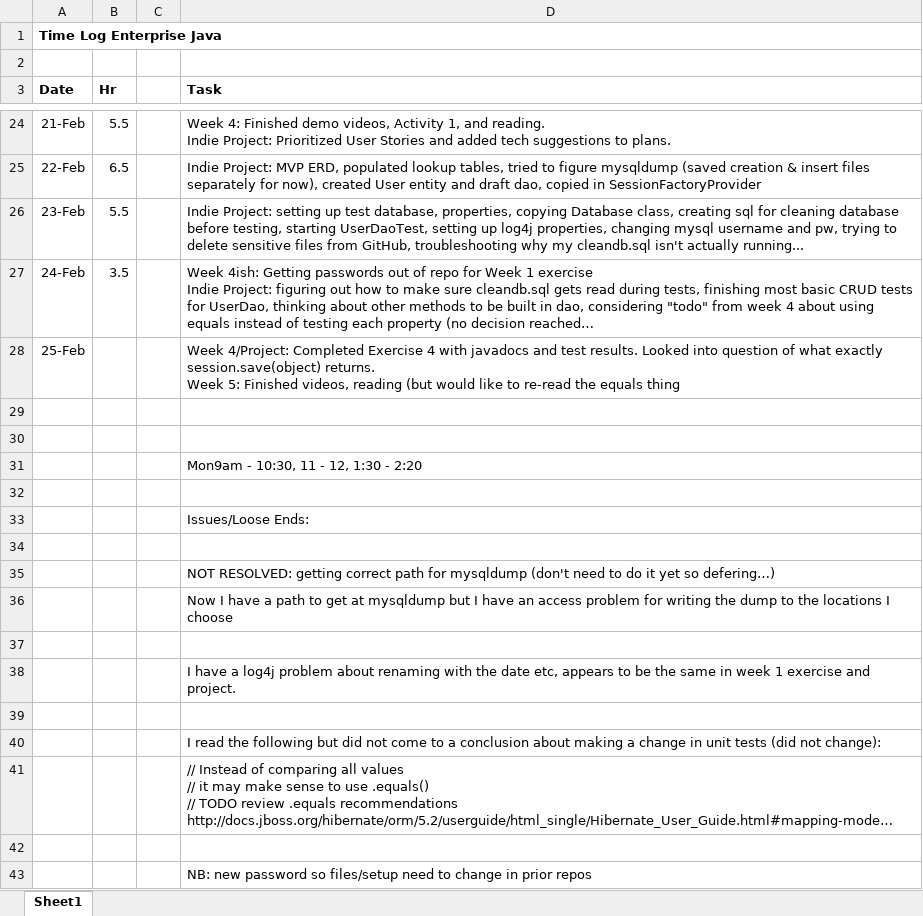
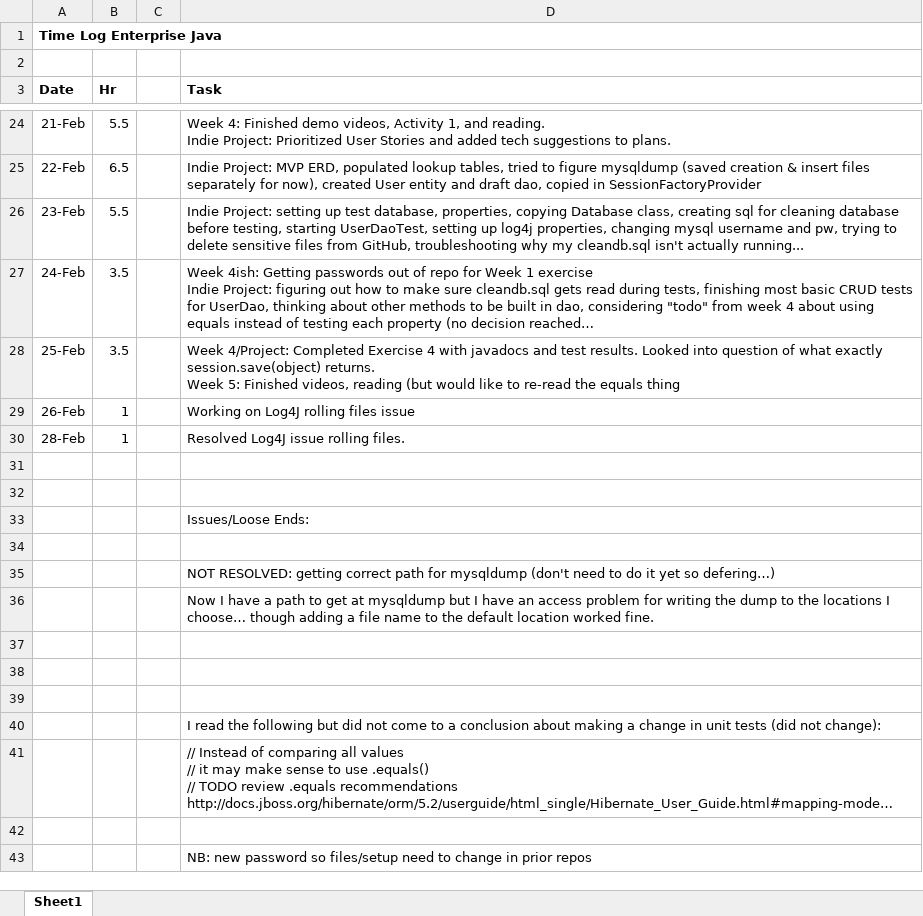
Before and after one commit to haandahl/income-experiences, an Excel workbook: EnterpriseJavaTimeLog.xlsx, sheet Sheet1, drawn as a sheet; only a part is shown, gaps mark what is left out; long unchanged cells end in …; values as stored, in another font and other column widths than the file's, no borders; removed rows and columns are numbered as before the commit, all else as after; the diff names each change by its address in the sheet, - before the commit and + after, or states it on an @@ line.

```diff
--- a/EnterpriseJavaTimeLog.xlsx (sheet Sheet1)
+++ b/EnterpriseJavaTimeLog.xlsx (sheet Sheet1)
-B28 (Hr): (empty)
+B28 (Hr): 3.5
+row 29: 26-Feb | 1 |  | Working on Log4J rolling files issue
+row 30: 28-Feb | 1 |  | Resolved Log4J issue rolling files.
-row 30: (empty)
-row 31:  |  |  | Mon9am - 10:30, 11 - 12, 1:30 - 2:20
-D36 (Task): …locations I choose
+D36 (Task): …locations I choose… though adding a file name to the default location worked fine.
-D38 (Task): I have a log4j problem about renaming with the date etc, appears to be the same in week 1 exercise and project.
+D38 (Task): (empty)
```
Also changed, not shown: 7 other files.
